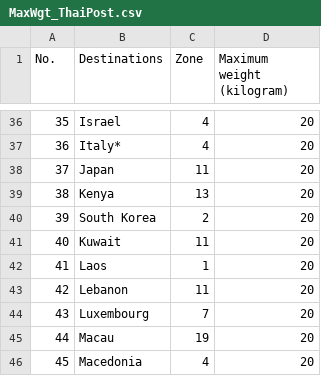
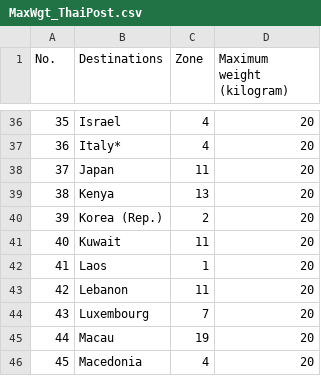
Before and after one commit to yarzardhiyit/Ceazar_THP, a CSV file: MaxWgt_ThaiPost.csv, drawn as a sheet; only a part is shown, gaps mark what is left out.

Commit message:
Update: Korea (Rep.) Est. Freight Charge

```diff
--- a/MaxWgt_ThaiPost.csv
+++ b/MaxWgt_ThaiPost.csv
@@ -39,3 +39,3 @@ No.,Destinations,Zone,Maximum weight (kilogram)
 38,Kenya,13,20
-39,South Korea,2,20
+39,Korea (Rep.),2,20
 40,Kuwait,11,20
```
Also changed, not shown: 1 other file.
